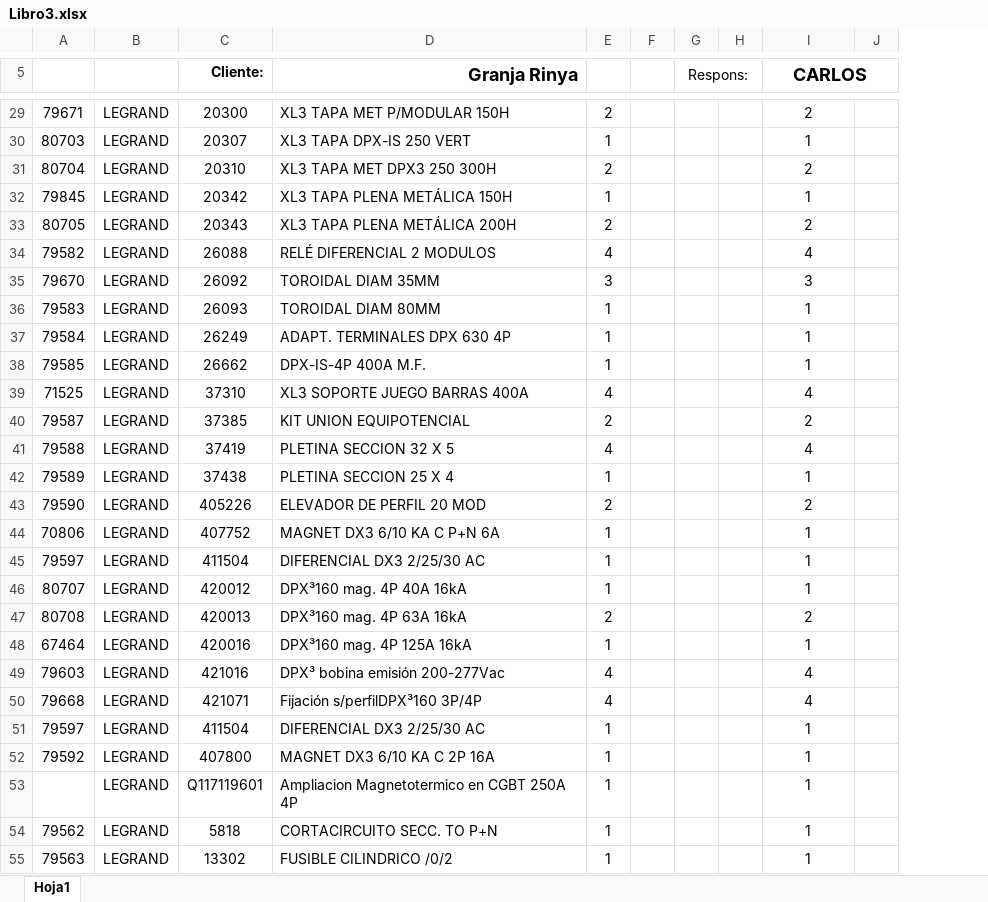
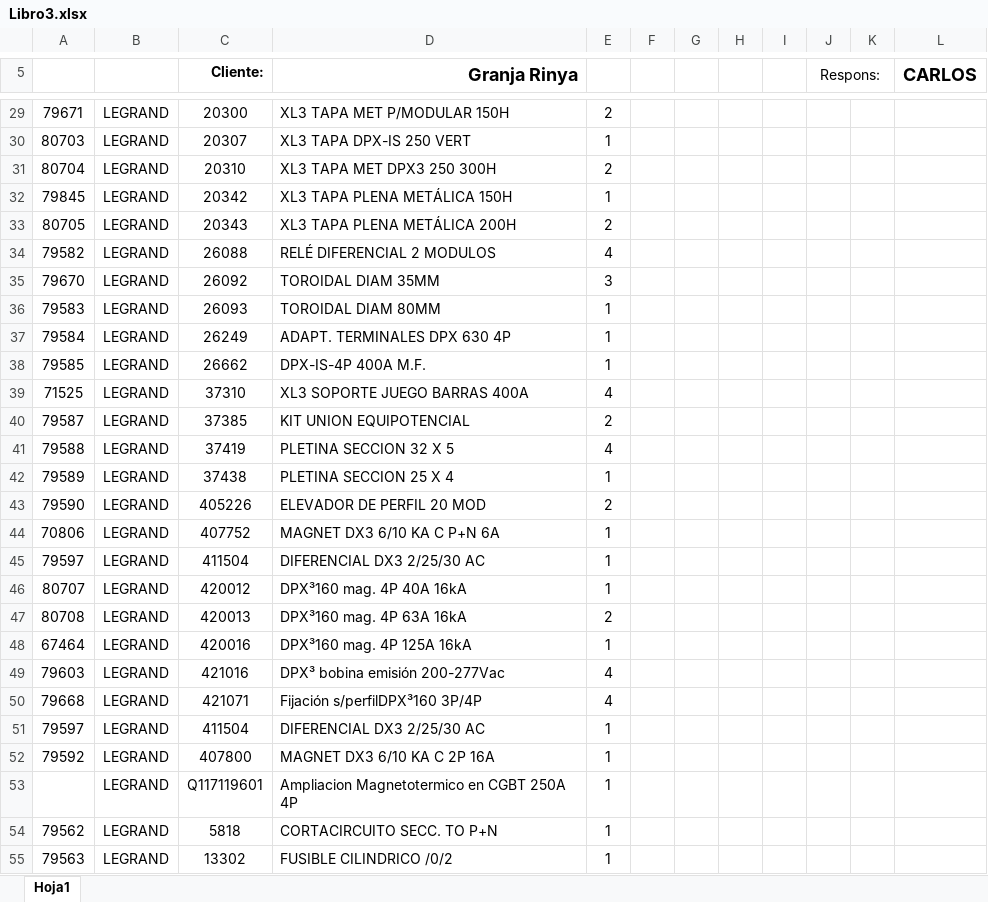
Before and after one commit to carlosss2442/app_lectorArchivos, an Excel workbook: myapp/src/main/resources/Libro3.xlsx, sheet Hoja1, drawn as a sheet; only a part is shown, gaps mark what is left out; values as stored, in another font and other column widths than the file's, no borders; removed rows and columns are numbered as before the commit, all else as after; the diff covers the shown part only; the diff names each change by its address in the sheet, - before the commit and + after, or states it on an @@ line.

```diff
--- a/myapp/src/main/resources/Libro3.xlsx (sheet Hoja1)
+++ b/myapp/src/main/resources/Libro3.xlsx (sheet Hoja1)
+column G, empty
+column H, empty
+column I, empty
-column J, empty
-I5:J5 merged
-L29 (CARLOS): 2
+L29 (CARLOS): (empty)
-L30 (CARLOS): 1
+L30 (CARLOS): (empty)
-L31 (CARLOS): 2
+L31 (CARLOS): (empty)
-L32 (CARLOS): 1
+L32 (CARLOS): (empty)
-L33 (CARLOS): 2
+L33 (CARLOS): (empty)
-L34 (CARLOS): 4
+L34 (CARLOS): (empty)
-L35 (CARLOS): 3
+L35 (CARLOS): (empty)
-L36:L38 (CARLOS): 1
+L36:L38 (CARLOS): (empty)
-L39 (CARLOS): 4
+L39 (CARLOS): (empty)
-L40 (CARLOS): 2
+L40 (CARLOS): (empty)
-L41 (CARLOS): 4
+L41 (CARLOS): (empty)
-L42 (CARLOS): 1
+L42 (CARLOS): (empty)
-L43 (CARLOS): 2
+L43 (CARLOS): (empty)
-L44:L46 (CARLOS): 1
+L44:L46 (CARLOS): (empty)
-L47 (CARLOS): 2
+L47 (CARLOS): (empty)
-L48 (CARLOS): 1
+L48 (CARLOS): (empty)
-L49:L50 (CARLOS): 4
+L49:L50 (CARLOS): (empty)
-L51:L55 (CARLOS): 1
+L51:L55 (CARLOS): (empty)
```
Also changed, not shown: 27 edited cells, cell formats and merged cells elsewhere in this sheet, 12 other files.
